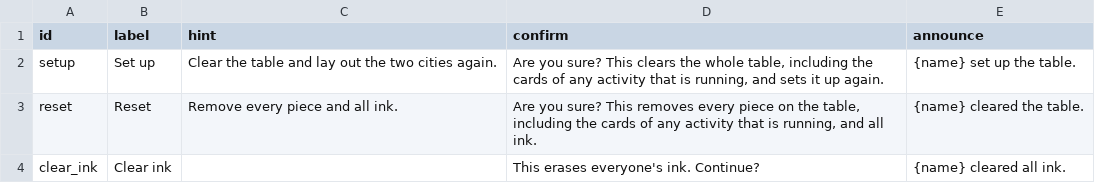
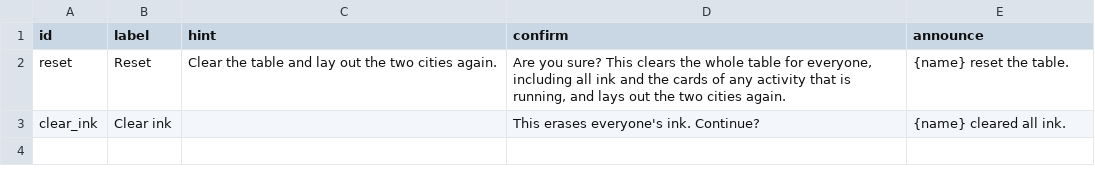
Before and after one commit to tperry17/Ethics-Sandbox-Virtual-Tabletop, a CSV file: content/exercises/democracy-room/buttons.csv, drawn as a sheet.

```diff
--- a/content/exercises/democracy-room/buttons.csv
+++ b/content/exercises/democracy-room/buttons.csv
@@ -1,4 +1,3 @@
 id,label,hint,confirm,announce
-setup,Set up,Clear the table and lay out the two cities again.,"Are you sure? This clears the whole table, including the cards of any activity that is running, and sets it up again.",{name} set up the table.
-reset,Reset,Remove every piece and all ink.,"Are you sure? This removes every piece on the table, including the cards of any activity that is running, and all ink.",{name} cleared the table.
+reset,Reset,Clear the table and lay out the two cities again.,"Are you sure? This clears the whole table for everyone, including all ink and the cards of any activity that is running, and lays out the two cities again.",{name} reset the table.
 clear_ink,Clear ink,,This erases everyone's ink. Continue?,{name} cleared all ink.
```
Also changed, not shown: content/exercises/value-cards-room/buttons.csv, 11 other files.
